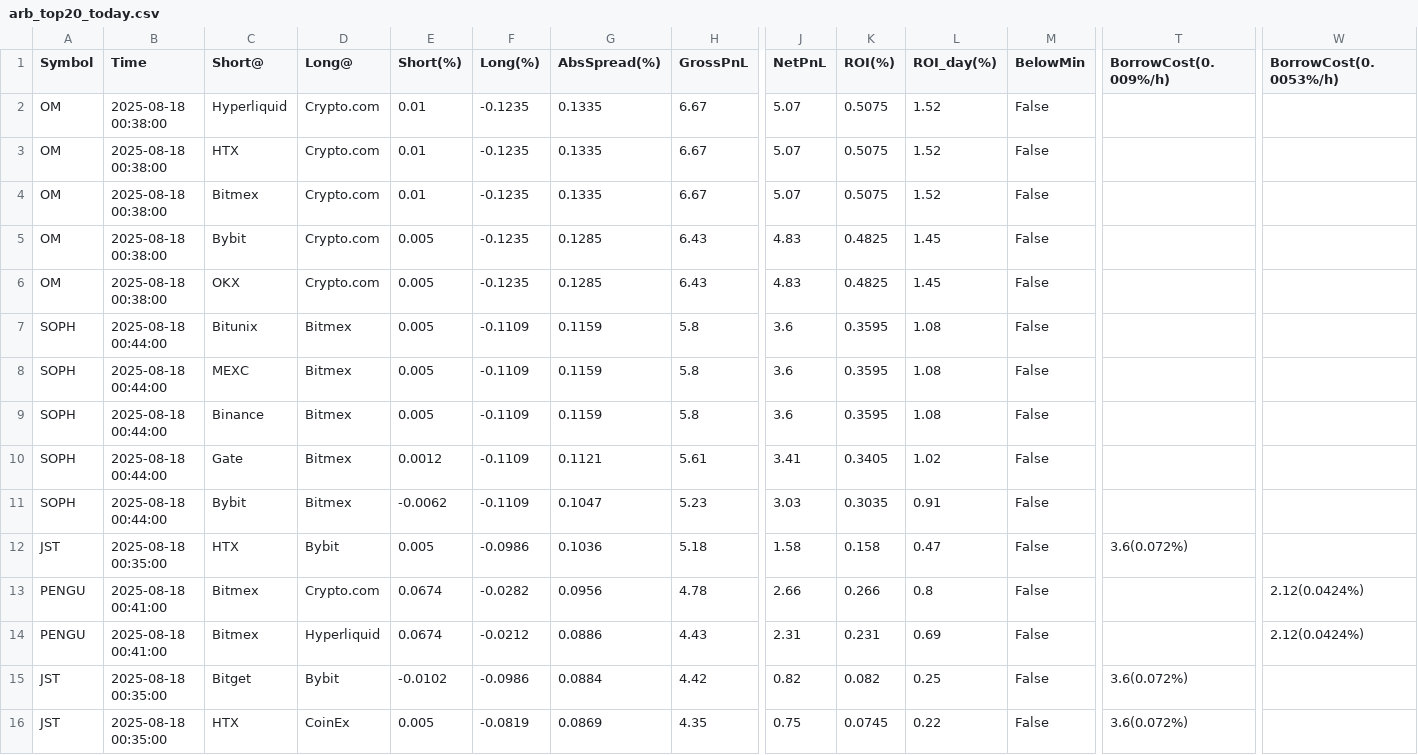
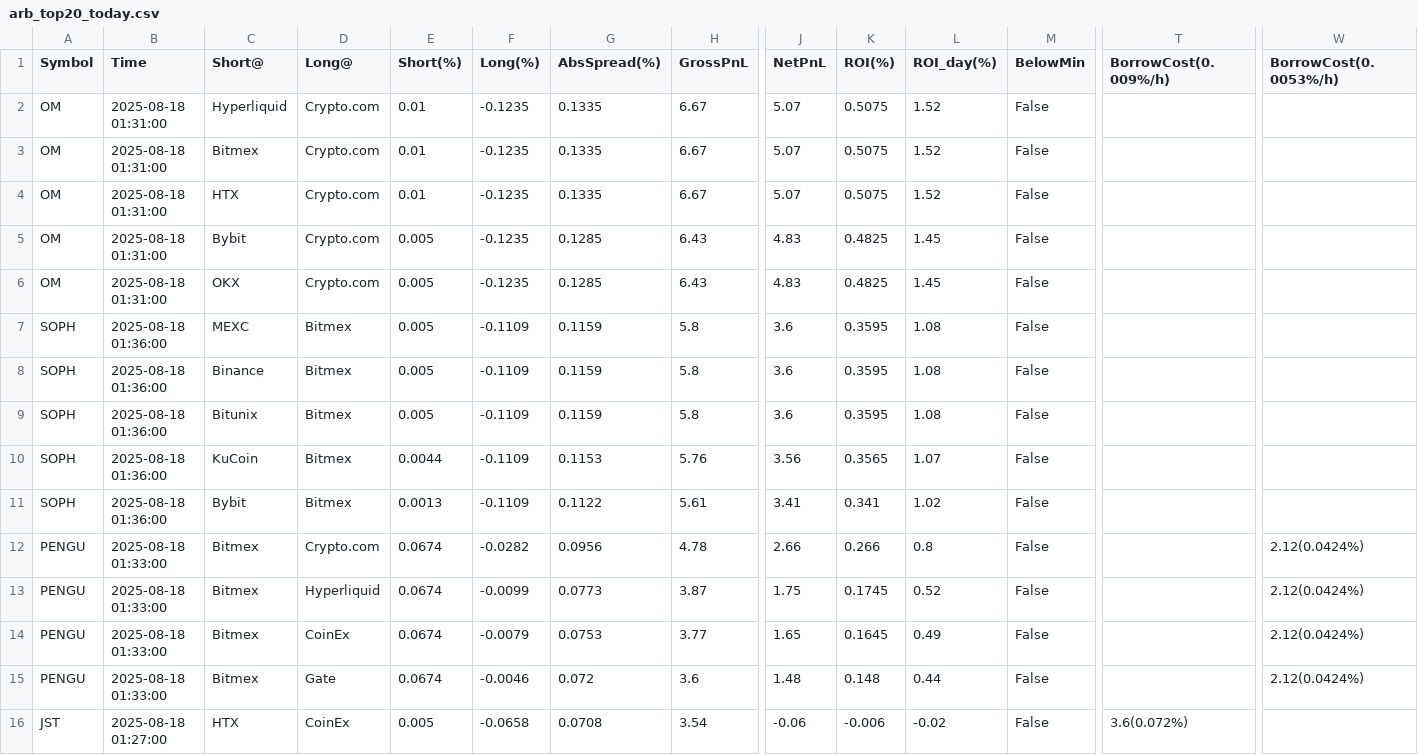
Before and after one commit to aerist123/funding-data, a CSV file: public/data/arb_top20_today.csv, drawn as a sheet; only a part is shown, gaps mark what is left out; removed rows and columns are numbered as before the commit, all else as after; rows hold the shown columns only; the diff covers the shown part only; the diff names each change by its address in the sheet, - before the commit and + after, or states it on an @@ line.

```diff
--- a/public/data/arb_top20_today.csv
+++ b/public/data/arb_top20_today.csv
-B2:B6 (Time): 2025-08-18 00:38:00
+B2:B6 (Time): 2025-08-18 01:31:00
-C3 (Short@): HTX
+C3 (Short@): Bitmex
-C4 (Short@): Bitmex
+C4 (Short@): HTX
-B7:B9 (Time): 2025-08-18 00:44:00
+B7:B9 (Time): 2025-08-18 01:36:00
-C7 (Short@): Bitunix
+C7 (Short@): MEXC
-C8 (Short@): MEXC
+C8 (Short@): Binance
-C9 (Short@): Binance
+C9 (Short@): Bitunix
+row 10: SOPH | 2025-08-18 01:36:00 | KuCoin | Bitmex | 0.0044 | -0.1109 | 0.1153 | 5.76 | 3.56 | 0.3565 | 1.07 | False
-B11 (Time): 2025-08-18 00:44:00
+B11 (Time): 2025-08-18 01:36:00
-C11 (Short@): Gate
+C11 (Short@): Bybit
-E11 (Short(%)): 0.0012
+E11 (Short(%)): 0.0013
-G11 (AbsSpread(%)): 0.1121
+G11 (AbsSpread(%)): 0.1122
-K11 (ROI(%)): 0.3405
+K11 (ROI(%)): 0.341
-row 11: SOPH | 2025-08-18 00:44:00 | Bybit | Bitmex | -0.0062 | -0.1109 | 0.1047 | 5.23 | 3.03 | 0.3035 | 0.91 | False
-row 12: JST | 2025-08-18 00:35:00 | HTX | Bybit | 0.005 | -0.0986 | 0.1036 | 5.18 | 1.58 | 0.158 | 0.47 | False | 3.6(0.072%)
-B12:B13 (Time): 2025-08-18 00:41:00
+B12:B13 (Time): 2025-08-18 01:33:00
-F13 (Long(%)): -0.0212
+F13 (Long(%)): -0.0099
-G13 (AbsSpread(%)): 0.0886
+G13 (AbsSpread(%)): 0.0773
-H13 (GrossPnL): 4.43
+H13 (GrossPnL): 3.87
-J13 (NetPnL): 2.31
+J13 (NetPnL): 1.75
-K13 (ROI(%)): 0.231
+K13 (ROI(%)): 0.1745
-L13 (ROI_day(%)): 0.69
+L13 (ROI_day(%)): 0.52
-row 15: JST | 2025-08-18 00:35:00 | Bitget | Bybit | -0.0102 | -0.0986 | 0.0884 | 4.42 | 0.82 | 0.082 | 0.25 | False | 3.6(0.072%)
+row 14: PENGU | 2025-08-18 01:33:00 | Bitmex | CoinEx | 0.0674 | -0.0079 | 0.0753 | 3.77 | 1.65 | 0.1645 | 0.49 | False |  | 2.12(0.0424%)
+row 15: PENGU | 2025-08-18 01:33:00 | Bitmex | Gate | 0.0674 | -0.0046 | 0.072 | 3.6 | 1.48 | 0.148 | 0.44 | False |  | 2.12(0.0424%)
-B16 (Time): 2025-08-18 00:35:00
+B16 (Time): 2025-08-18 01:27:00
-F16 (Long(%)): -0.0819
+F16 (Long(%)): -0.0658
-G16 (AbsSpread(%)): 0.0869
+G16 (AbsSpread(%)): 0.0708
-H16 (GrossPnL): 4.35
+H16 (GrossPnL): 3.54
-J16 (NetPnL): 0.75
+J16 (NetPnL): -0.06
-K16 (ROI(%)): 0.0745
+K16 (ROI(%)): -0.006
-L16 (ROI_day(%)): 0.22
+L16 (ROI_day(%)): -0.02
```
Also changed, not shown: 1 added row, 1 removed row and 33 edited cells elsewhere in this file, public/data/arb_candidates_PENGU.csv, public/data/arb_candidates_SOL.csv, 12 other files.
